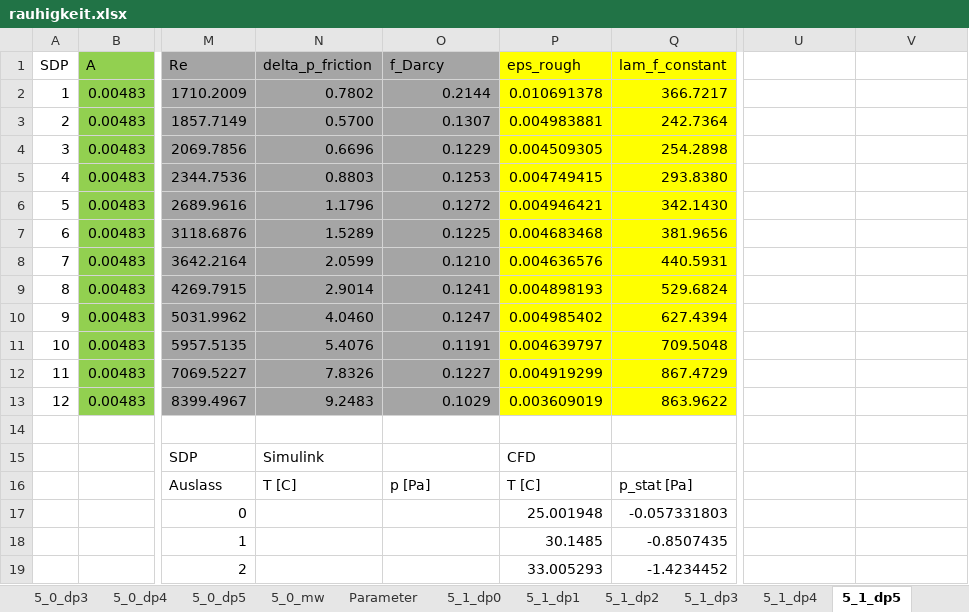
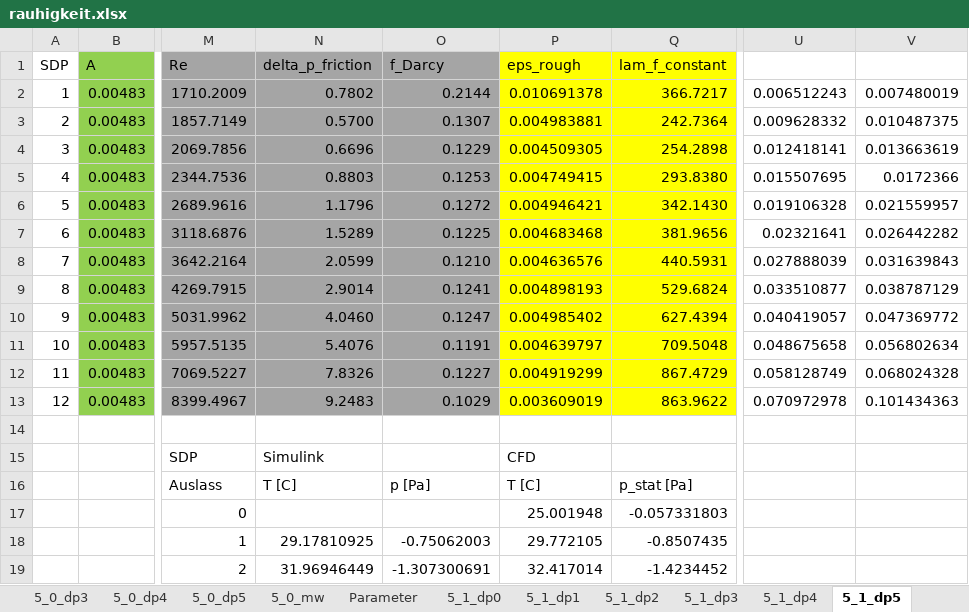
Before and after one commit to hamzaable/Modelling-of-Solar-Roof-Tiles, an Excel workbook: rauhigkeit.xlsx, sheet 5_1_dp5, drawn as a sheet; only a part is shown, gaps mark what is left out; values as stored, in another font and other column widths than the file's, no borders; charts and pictures not drawn; the diff covers the shown part only; the diff names each change by its address in the sheet, - before the commit and + after, or states it on an @@ line.

```diff
--- a/rauhigkeit.xlsx (sheet 5_1_dp5)
+++ b/rauhigkeit.xlsx (sheet 5_1_dp5)
-U2: (empty)
+U2: 0.006512243
-V2: (empty)
+V2: 0.007480019
-U3: (empty)
+U3: 0.009628332
-V3: (empty)
+V3: 0.010487375
-U4: (empty)
+U4: 0.012418141
-V4: (empty)
+V4: 0.013663619
-U5: (empty)
+U5: 0.015507695
-V5: (empty)
+V5: 0.0172366
-U6: (empty)
+U6: 0.019106328
-V6: (empty)
+V6: 0.021559957
-U7: (empty)
+U7: 0.02321641
-V7: (empty)
+V7: 0.026442282
-U8: (empty)
+U8: 0.027888039
-V8: (empty)
+V8: 0.031639843
-U9: (empty)
+U9: 0.033510877
-V9: (empty)
+V9: 0.038787129
-U10: (empty)
+U10: 0.040419057
-V10: (empty)
+V10: 0.047369772
-U11: (empty)
+U11: 0.048675658
-V11: (empty)
+V11: 0.056802634
-U12: (empty)
+U12: 0.058128749
-V12: (empty)
+V12: 0.068024328
-U13: (empty)
+U13: 0.070972978
-V13: (empty)
+V13: 0.101434363
-N18 (delta_p_friction): (empty)
+N18 (delta_p_friction): 29.17810925
-O18 (f_Darcy): (empty)
+O18 (f_Darcy): -0.75062003
-P18 (eps_rough): 30.1485
+P18 (eps_rough): 29.772105
-N19 (delta_p_friction): (empty)
+N19 (delta_p_friction): 31.96946449
-O19 (f_Darcy): (empty)
+O19 (f_Darcy): -1.307300691
-P19 (eps_rough): 33.005293
+P19 (eps_rough): 32.417014
```
Also changed, not shown: 30 edited cells elsewhere in this sheet, sheet 5_1_dp7, sheet 5_1_dp6, sheet 5_1_dp0, sheet 5_1_dp4, sheet 5_1_dp1, sheet 5_1_dp2, 2 more sheets, other sheet tabs, charts or pictures.
